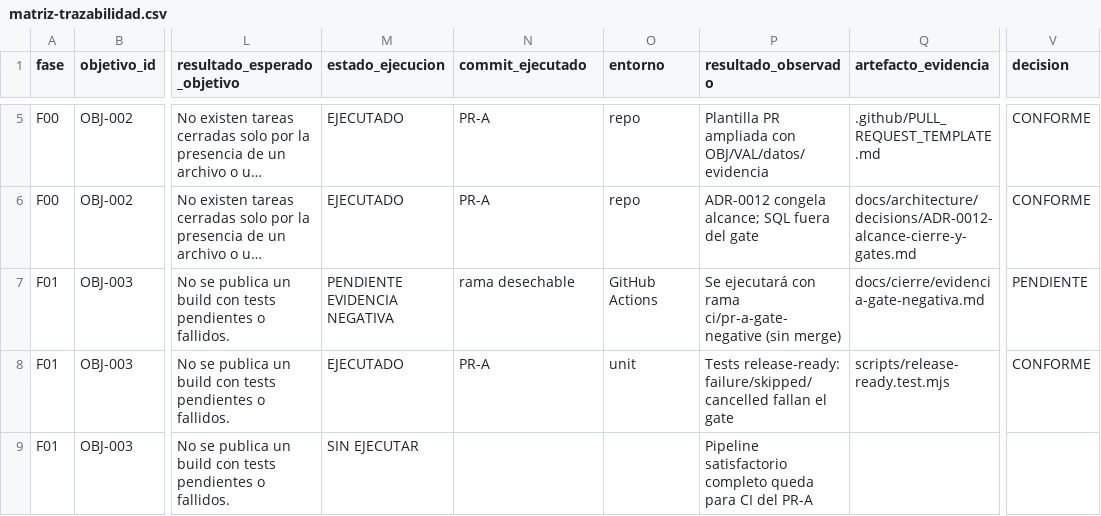
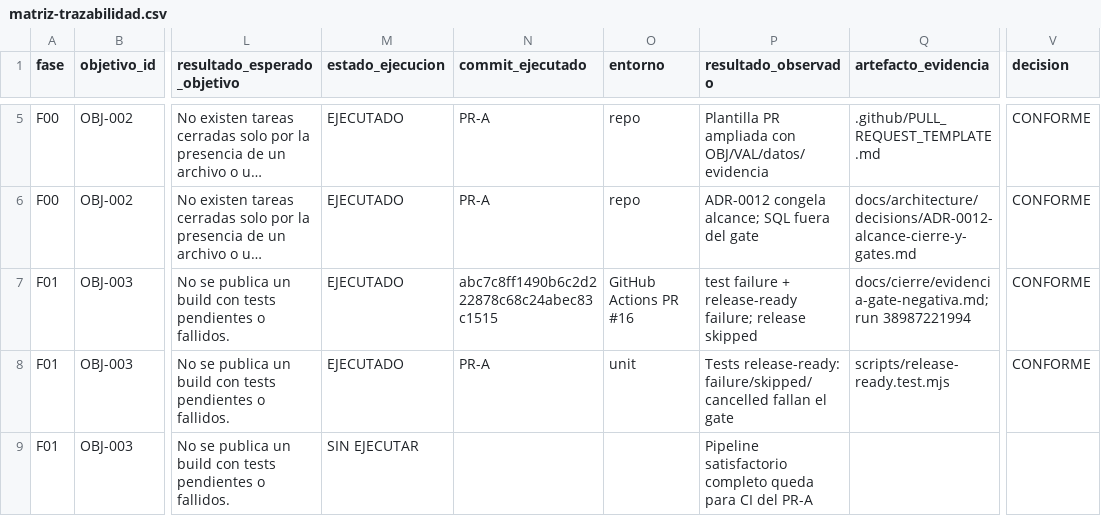
Before and after one commit to Soluciones-Alexendros/vapelog, a CSV file: docs/cierre/matriz-trazabilidad.csv, drawn as a sheet; only a part is shown, gaps mark what is left out; long unchanged cells end in …; the diff names each change by its address in the sheet, - before the commit and + after, or states it on an @@ line.

Commit message:
ci: sustituir gitleaks-action por trufflehog fijado por SHA
La acción de gitleaks exige licencia de organización; TruffleHog cubre
VAL-005-02 sin bloquear el gate. Documenta la evidencia negativa VAL-003-01.

```diff
--- a/docs/cierre/matriz-trazabilidad.csv
+++ b/docs/cierre/matriz-trazabilidad.csv
-M7 (estado_ejecucion): PENDIENTE EVIDENCIA NEGATIVA
+M7 (estado_ejecucion): EJECUTADO
-N7 (commit_ejecutado): rama desechable
+N7 (commit_ejecutado): abc7c8ff1490b6c2d222878c68c24abec83c1515
-O7 (entorno): GitHub Actions
+O7 (entorno): GitHub Actions PR #16
-P7 (resultado_observado): Se ejecutará con rama ci/pr-a-gate-negative (sin merge)
+P7 (resultado_observado): test failure + release-ready failure; release skipped
-Q7 (artefacto_evidencia): docs/cierre/evidencia-gate-negativa.md
+Q7 (artefacto_evidencia): docs/cierre/evidencia-gate-negativa.md; run 38987221994
-V7 (decision): PENDIENTE
+V7 (decision): CONFORME
```
Also changed, not shown: 5 other files.
